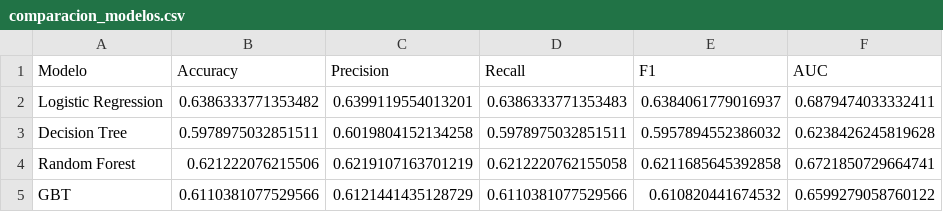
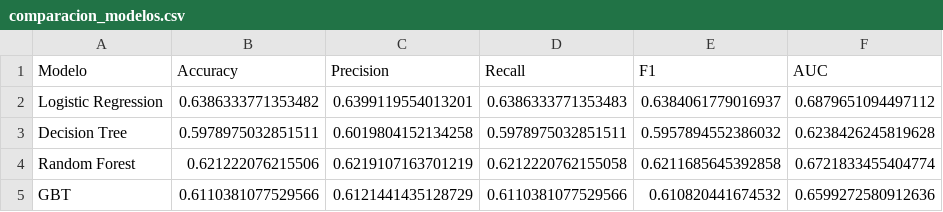
Before and after one commit to midrovo/proyecto_analisis, a CSV file: reports/tablas/comparacion_modelos.csv, drawn as a sheet.

```diff
--- a/reports/tablas/comparacion_modelos.csv
+++ b/reports/tablas/comparacion_modelos.csv
@@ -1,5 +1,5 @@
 Modelo,Accuracy,Precision,Recall,F1,AUC
-Logistic Regression,0.6386333771353482,0.6399119554013201,0.6386333771353483,0.6384061779016937,0.6879474033332411
+Logistic Regression,0.6386333771353482,0.6399119554013201,0.6386333771353483,0.6384061779016937,0.6879651094497112
 Decision Tree,0.5978975032851511,0.6019804152134258,0.5978975032851511,0.5957894552386032,0.6238426245819628
-Random Forest,0.621222076215506,0.6219107163701219,0.6212220762155058,0.6211685645392858,0.6721850729664741
-GBT,0.6110381077529566,0.6121441435128729,0.6110381077529566,0.610820441674532,0.6599279058760122
+Random Forest,0.621222076215506,0.6219107163701219,0.6212220762155058,0.6211685645392858,0.6721833455404774
+GBT,0.6110381077529566,0.6121441435128729,0.6110381077529566,0.610820441674532,0.6599272580912636
```
Also changed, not shown: 4 other files.
